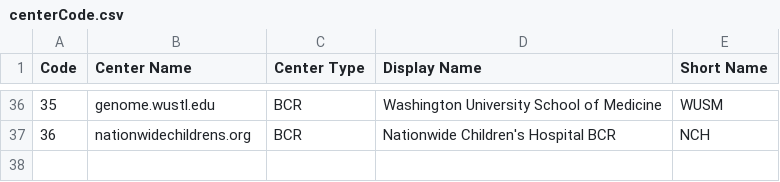
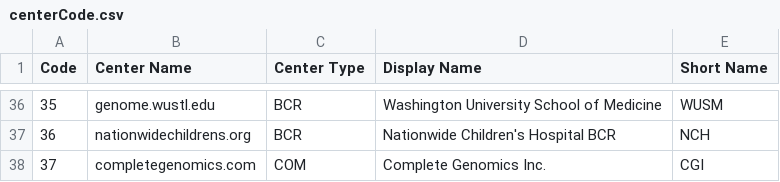
Before and after one commit to NCI-GDC/gdcdatamodel, a CSV file: zug/datamodel/centerCode.csv, drawn as a sheet; only a part is shown, gaps mark what is left out; the diff names each change by its address in the sheet, - before the commit and + after, or states it on an @@ line.

Commit message:
feat(cghubsync): connect TARGET cghub files to centers

```diff
--- a/zug/datamodel/centerCode.csv
+++ b/zug/datamodel/centerCode.csv
+row 38: 37 | completegenomics.com | COM | Complete Genomics Inc. | CGI
```
Also changed, not shown: 7 other files.
